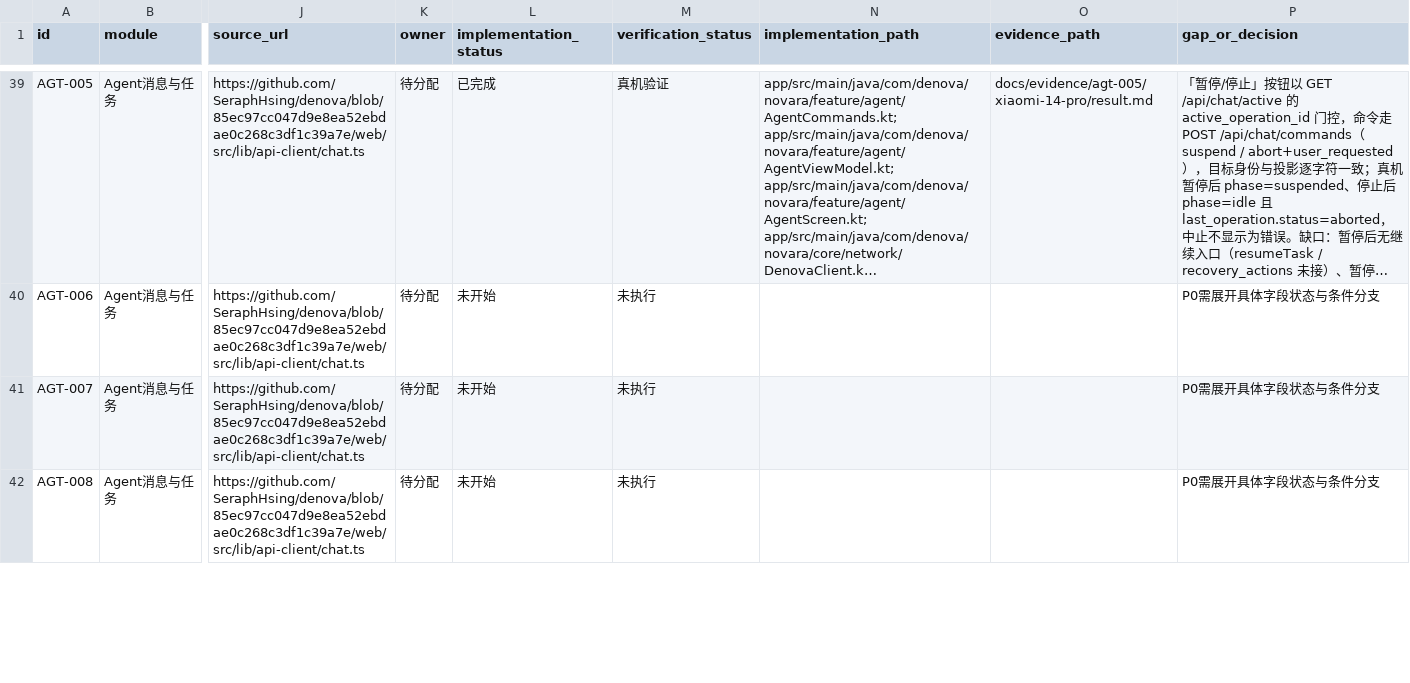
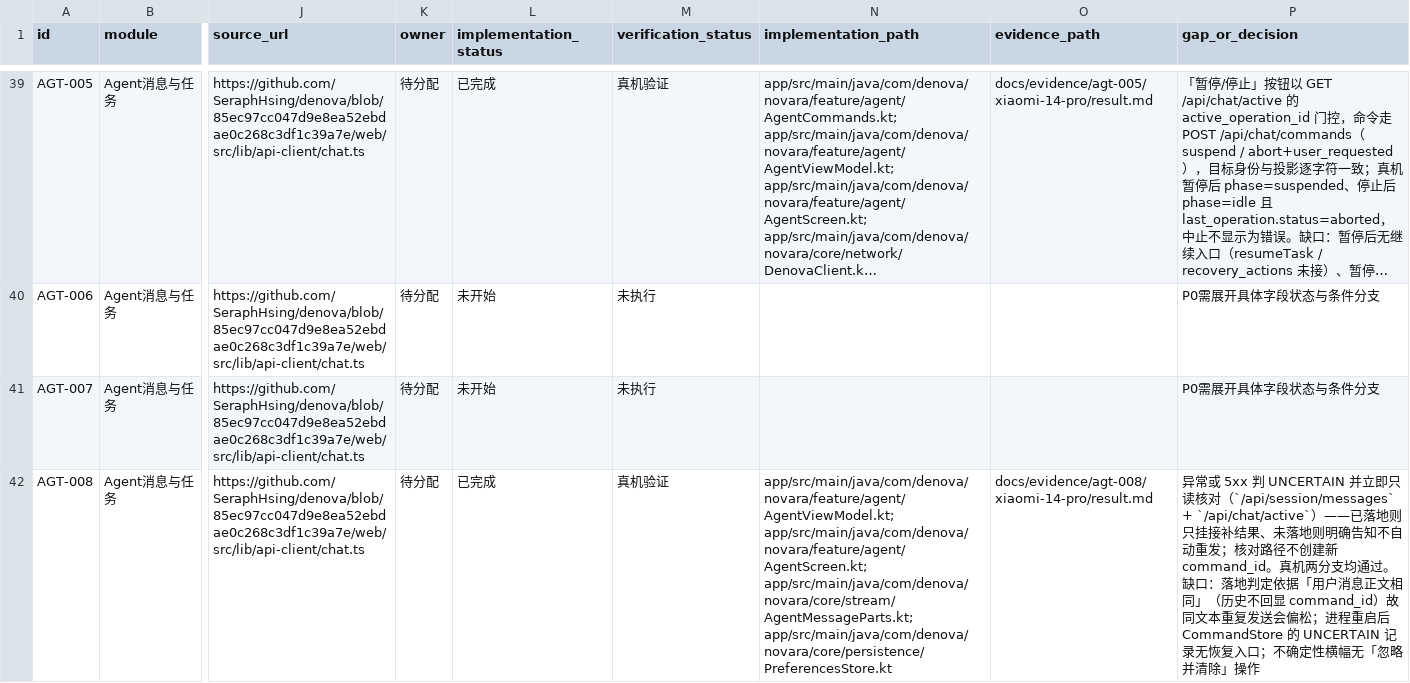
Before and after one commit to SeraphHsing/Denova-Android, a CSV file: docs/android-web-parity/parity-matrix.csv, drawn as a sheet; only a part is shown, gaps mark what is left out; long unchanged cells end in …; the diff covers the shown part only; the diff names each change by its address in the sheet, - before the commit and + after, or states it on an @@ line.

Commit message:
fix(agent): 重挂写作流补 session_id 并补齐发送结果不明核对（AGT-008/AGT-009）
AgentStreamTransport.agentStream 增加 sessionId，DenovaClient 改用 writingAgentStreamUrl 拼 session_id+task_id+after（后端 HandleChatStream 缺 session_id 直接 400 agent_runtime.invalid_binding，此前重挂与手动挂接全部失败且被静默吞掉）；coordinator 放弃恢复时记录 attach rejected code/status。核对路径按 AGT-008 只读接口判定落地、不重发新 command_id。新增 AgentStreamUrlTest、AgentRecoveryTest 补 attach 拒绝与 session 透传用例。

验证：testDebugUnitTest 49 suites / 322 tests / 0 failures、lintDebug、assembleDebug 全绿；真机（Xiaomi 14 Pro）断流代理 reset 模式两次截断 POST /api/chat 与重挂流后恢复至完成、正文无重复。仪器测试未执行。

```diff
--- a/docs/android-web-parity/parity-matrix.csv
+++ b/docs/android-web-parity/parity-matrix.csv
-L42 (implementation_status): 未开始
+L42 (implementation_status): 已完成
-M42 (verification_status): 未执行
+M42 (verification_status): 真机验证
-N42 (implementation_path): (empty)
+N42 (implementation_path): app/src/main/java/com/denova/novara/feature/agent/AgentViewModel.kt; app/src/main/java/com/denova/novara/feature/agent/AgentScreen.kt; app/src/main/java/com/denova/novara/core/stream/AgentMessageParts.kt; app/src/main/java/com/denova/novara/core/persistence/PreferencesStore.kt
-O42 (evidence_path): (empty)
+O42 (evidence_path): docs/evidence/agt-008/xiaomi-14-pro/result.md
-P42 (gap_or_decision): P0需展开具体字段状态与条件分支
+P42 (gap_or_decision): 异常或 5xx 判 UNCERTAIN 并立即只读核对（`/api/session/messages` + `/api/chat/active`）——已落地则只挂接补结果、未落地则明确告知不自动重发；核对路径不创建新 command_id。真机两分支均通过。缺口：落地判定依据「用户消息正文相同」（历史不回显 command_id）故同文本重复发送会偏松；进程重启后 CommandStore 的 UNCERTAIN 记录无恢复入口；不确定性横幅无「忽略并清除」操作
```
Also changed, not shown: 5 edited cells elsewhere in this file, 16 other files.
